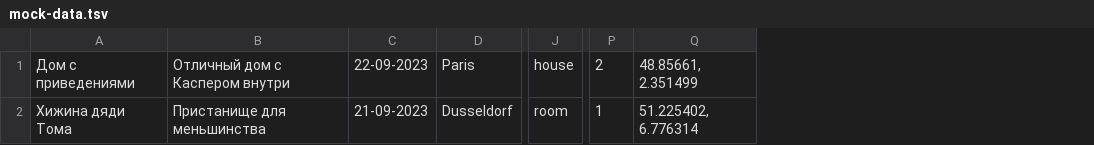
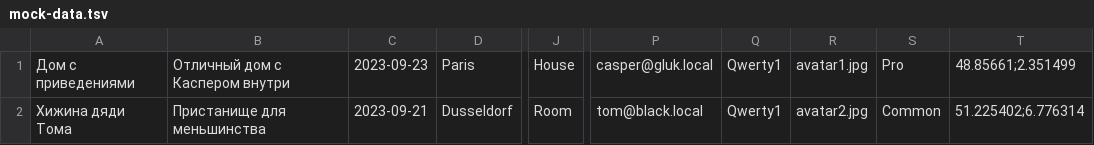
Before and after one commit to pt1c/425671-six-cities-5, a TSV file: mocks/mock-data.tsv, drawn as a sheet; only a part is shown, gaps mark what is left out; removed rows and columns are numbered as before the commit, all else as after; the diff names each change by its address in the sheet, - before the commit and + after, or states it on an @@ line.

Commit message:
import + mock fix

```diff
--- a/mocks/mock-data.tsv
+++ b/mocks/mock-data.tsv
-column C, rows 1-2: 22-09-2023 | 21-09-2023
+column C, rows 1-2: 2023-09-23 | 2023-09-21
-column J, rows 1-2: house | room
+column J, rows 1-2: House | Room
-column P, rows 1-2: 2 | 1
-column Q, rows 1-2: 48.85661, 2.351499 | 51.225402, 6.776314
+column P, rows 1-2: casper@gluk.local | tom@black.local
+column Q, rows 1-2: Qwerty1 | Qwerty1
+column R, rows 1-2: avatar1.jpg | avatar2.jpg
+column S, rows 1-2: Pro | Common
+column T, rows 1-2: 48.85661;2.351499 | 51.225402;6.776314
```
Also changed, not shown: 10 other files.
